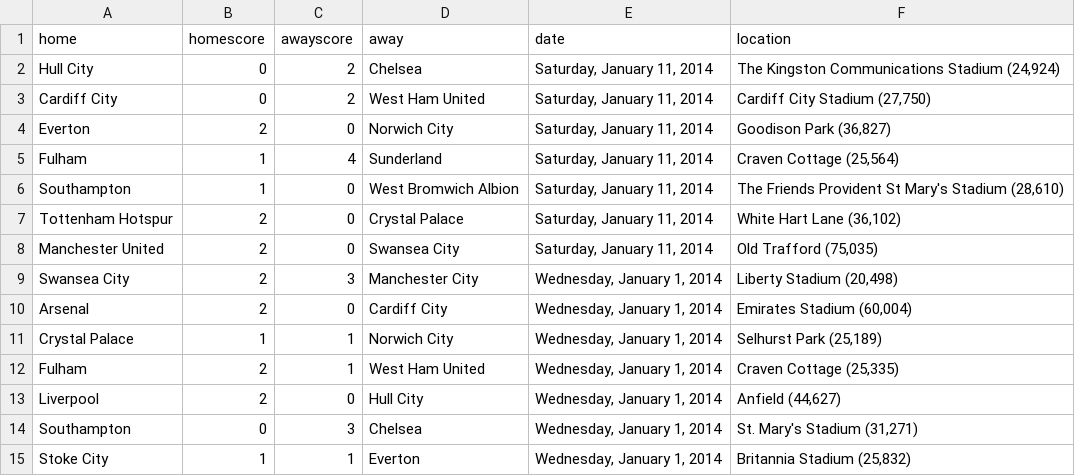
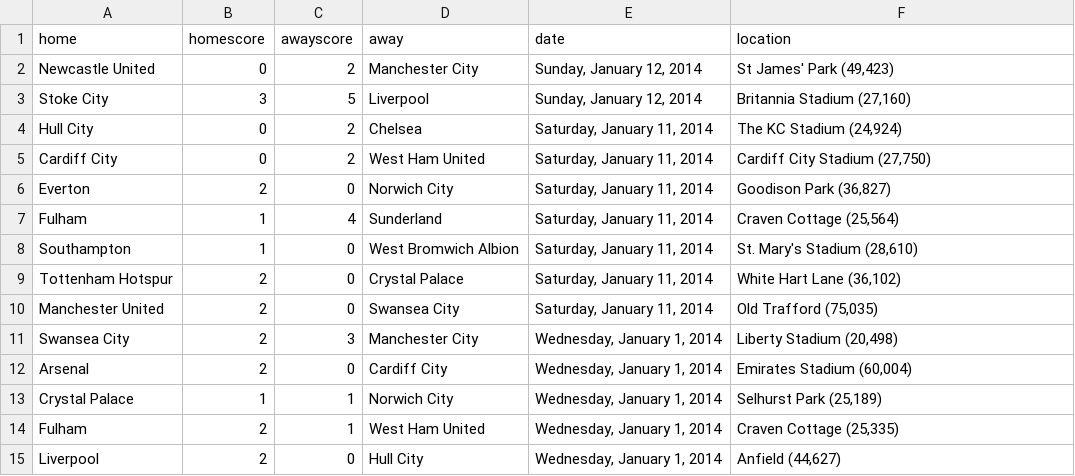
Before and after one commit to llimllib/soccerdata, a CSV file: data/bpl_13_14.csv, drawn as a sheet; only a part is shown; the shorter side is filled out with more unchanged rows.

```diff
--- a/data/bpl_13_14.csv
+++ b/data/bpl_13_14.csv
@@ -1,3 +1,5 @@
 home,homescore,awayscore,away,date,location
-Hull City,0,2,Chelsea,"Saturday, January 11, 2014","The Kingston Communications Stadium (24,924)"
+Newcastle United,0,2,Manchester City,"Sunday, January 12, 2014","St James' Park (49,423)"
+Stoke City,3,5,Liverpool,"Sunday, January 12, 2014","Britannia Stadium (27,160)"
+Hull City,0,2,Chelsea,"Saturday, January 11, 2014","The KC Stadium (24,924)"
 Cardiff City,0,2,West Ham United,"Saturday, January 11, 2014","Cardiff City Stadium (27,750)"
@@ -5,3 +7,3 @@ Everton,2,0,Norwich City,"Saturday, January 11, 2014","Goodison Park (36,827)"
 Fulham,1,4,Sunderland,"Saturday, January 11, 2014","Craven Cottage (25,564)"
-Southampton,1,0,West Bromwich Albion,"Saturday, January 11, 2014","The Friends Provident St Mary's Stadium (28,610)"
+Southampton,1,0,West Bromwich Albion,"Saturday, January 11, 2014","St. Mary's Stadium (28,610)"
 Tottenham Hotspur,2,0,Crystal Palace,"Saturday, January 11, 2014","White Hart Lane (36,102)"
```
Also changed, not shown: data/laliga_13_14.csv, data/ligue1_13_14.csv, 2 other files.
